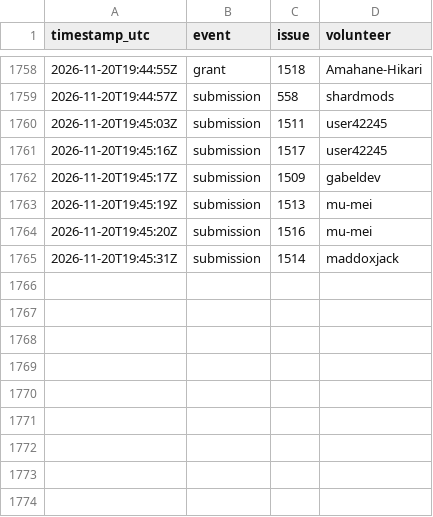
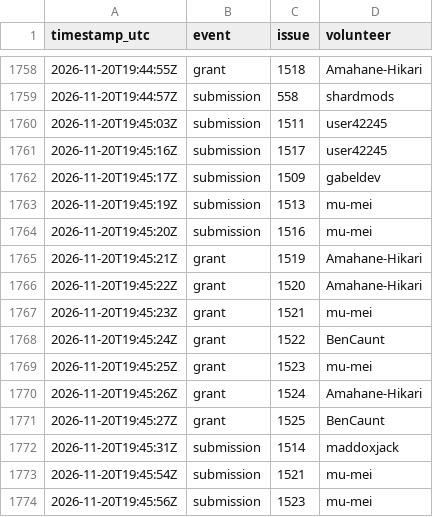
Before and after one commit to 1337isnot1337/alpoge-rh-replay, a TSV file: tracker/activity.tsv, drawn as a sheet; only a part is shown, gaps mark what is left out; the diff names each change by its address in the sheet, - before the commit and + after, or states it on an @@ line.

```diff
--- a/tracker/activity.tsv
+++ b/tracker/activity.tsv
+row 1765: 2026-11-20T19:45:21Z | grant | 1519 | Amahane-Hikari
+row 1766: 2026-11-20T19:45:22Z | grant | 1520 | Amahane-Hikari
+row 1767: 2026-11-20T19:45:23Z | grant | 1521 | mu-mei
+row 1768: 2026-11-20T19:45:24Z | grant | 1522 | BenCaunt
+row 1769: 2026-11-20T19:45:25Z | grant | 1523 | mu-mei
+row 1770: 2026-11-20T19:45:26Z | grant | 1524 | Amahane-Hikari
+row 1771: 2026-11-20T19:45:27Z | grant | 1525 | BenCaunt
+row 1773: 2026-11-20T19:45:54Z | submission | 1521 | mu-mei
+row 1774: 2026-11-20T19:45:56Z | submission | 1523 | mu-mei
```
Also changed, not shown: 2 other files.
